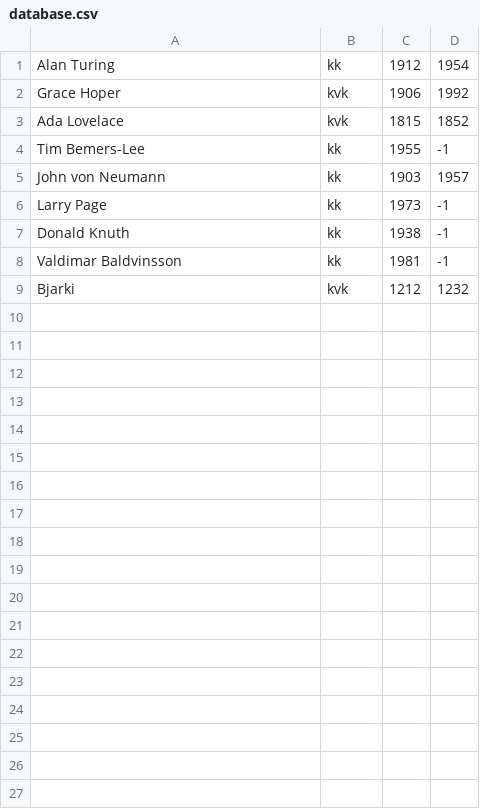
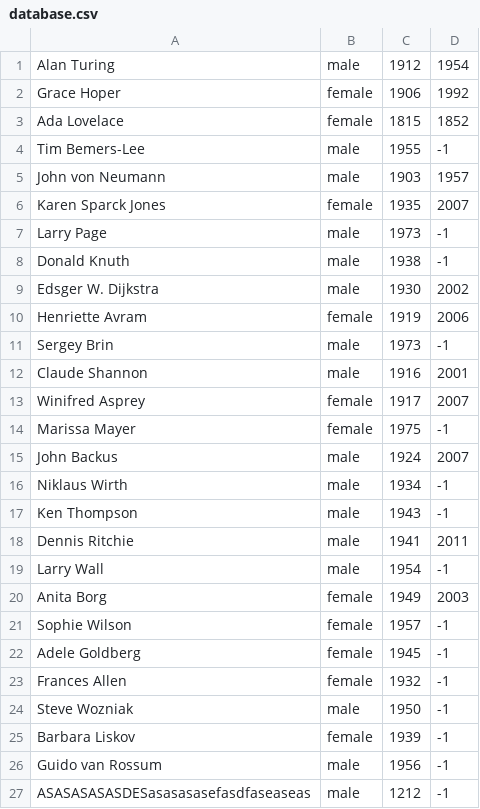
Before and after one commit to valdimarHR/hisCompRepo, a CSV file: database.csv, drawn as a sheet.

Commit message:
betri database

```diff
--- a/database.csv
+++ b/database.csv
@@ -1,9 +1,27 @@
-Alan Turing, kk, 1912, 1954
-Grace Hoper, kvk, 1906, 1992
-Ada Lovelace, kvk, 1815, 1852
-Tim Bemers-Lee, kk, 1955, -1
-John von Neumann, kk, 1903, 1957
-Larry Page, kk, 1973, -1
-Donald Knuth, kk, 1938, -1
-Valdimar Baldvinsson, kk, 1981, -1
-Bjarki, kvk, 1212, 1232
+Alan Turing, male, 1912, 1954
+Grace Hoper, female, 1906, 1992
+Ada Lovelace, female, 1815, 1852
+Tim Bemers-Lee, male, 1955, -1
+John von Neumann, male, 1903, 1957
+Karen Sparck Jones, female, 1935, 2007
+Larry Page, male, 1973, -1
+Donald Knuth, male, 1938, -1
+Edsger W. Dijkstra, male, 1930, 2002
+Henriette Avram, female, 1919, 2006
+Sergey Brin, male, 1973, -1
+Claude Shannon, male, 1916, 2001
+Winifred Asprey, female, 1917, 2007
+Marissa Mayer, female, 1975, -1
+John Backus, male, 1924, 2007
+Niklaus Wirth, male, 1934, -1
+Ken Thompson, male, 1943, -1
+Dennis Ritchie, male, 1941, 2011
+Larry Wall, male, 1954, -1
+Anita Borg, female, 1949, 2003
+Sophie Wilson, female, 1957, -1
+Adele Goldberg, female, 1945, -1
+Frances Allen, female, 1932, -1
+Steve Wozniak, male, 1950, -1
+Barbara Liskov, female, 1939, -1
+Guido van Rossum, male, 1956, -1
+ASASASASASDESasasasasefasdfaseaseas, male, 1212, -1
```
